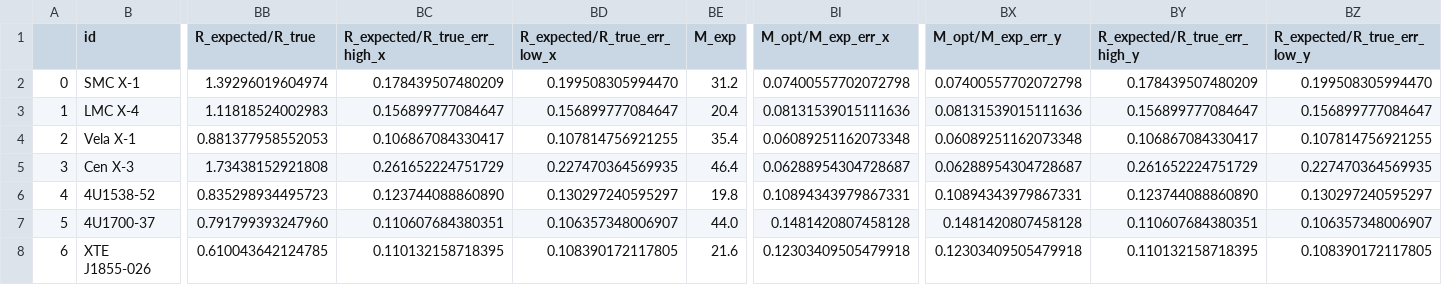
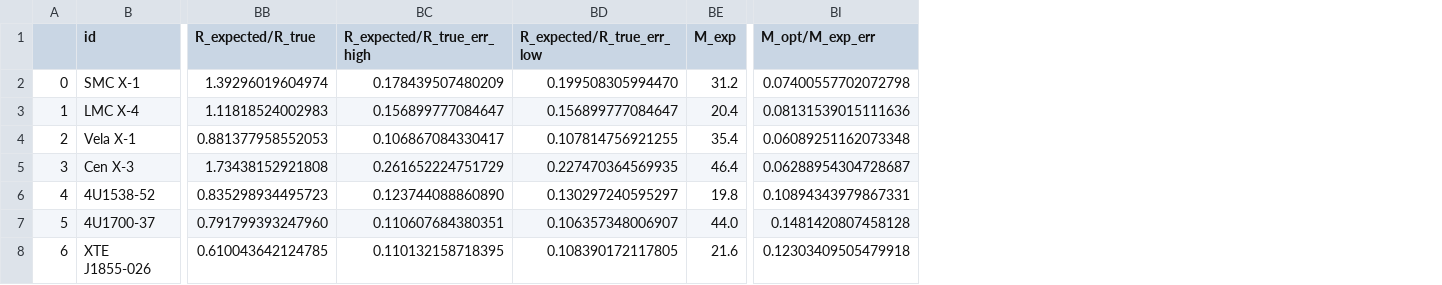
Before and after one commit to LvV210/MasterProject, a CSV file: tables/results/ALLPARAMETERS.csv, drawn as a sheet; only a part is shown, gaps mark what is left out; the diff names each change by its address in the sheet, - before the commit and + after, or states it on an @@ line.

```diff
--- a/tables/results/ALLPARAMETERS.csv
+++ b/tables/results/ALLPARAMETERS.csv
-column BX (M_opt/M_exp_err_y), rows 2-8: 0.07400557702072798 | 0.08131539015111636 | 0.06089251162073348 | 0.06288954304728687 | 0.10894343979867331 | 0.1481420807458128 | 0.12303409505479918
-column BY (R_expected/R_true_err_high_y), rows 2-8: 0.178439507480209 | 0.156899777084647 | 0.106867084330417 | 0.261652224751729 | 0.123744088860890 | 0.110607684380351 | 0.110132158718395
-column BZ (R_expected/R_true_err_low_y), rows 2-8: 0.199508305994470 | 0.156899777084647 | 0.107814756921255 | 0.227470364569935 | 0.130297240595297 | 0.106357348006907 | 0.108390172117805
-BC1: R_expected/R_true_err_high_x
+BC1: R_expected/R_true_err_high
-BD1: R_expected/R_true_err_low_x
+BD1: R_expected/R_true_err_low
-BI1: M_opt/M_exp_err_x
+BI1: M_opt/M_exp_err
```
Also changed, not shown: 2 other files.
